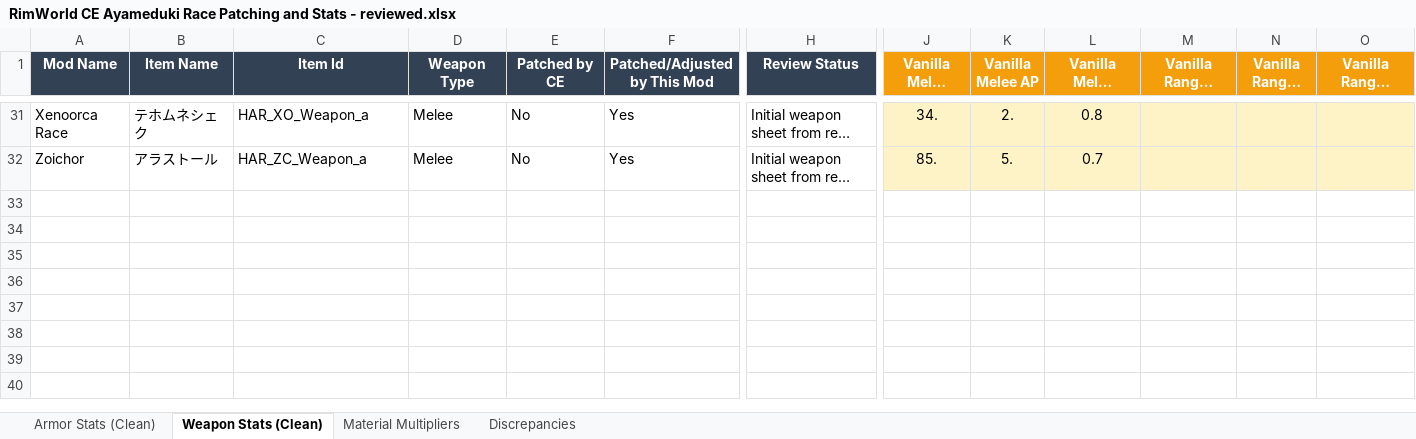
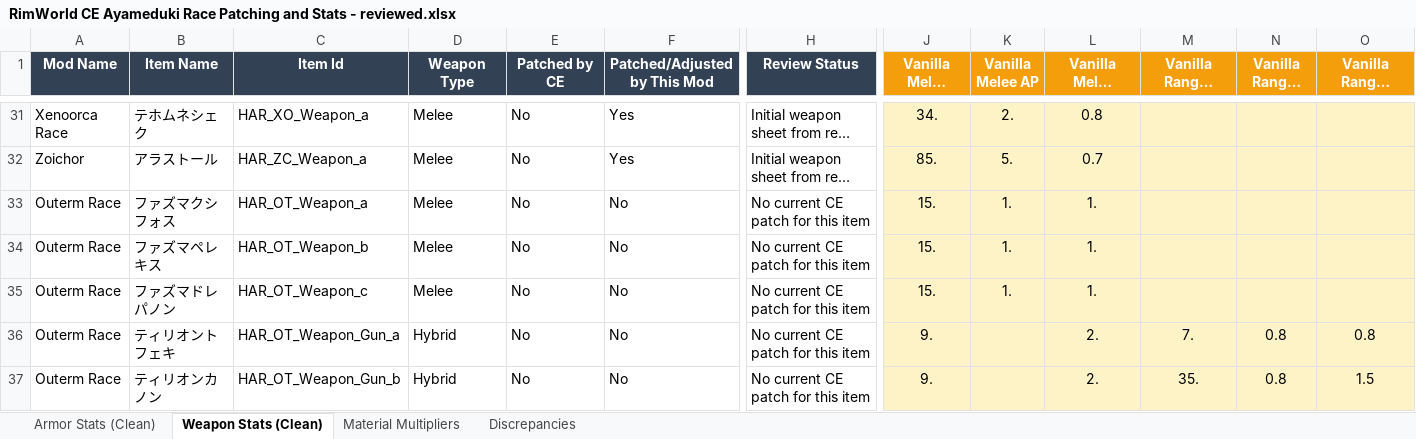
Before and after one commit to ZadesSC/ayameduki_races_ce_patch, an Excel workbook: RimWorld CE Ayameduki Race Patching and Stats - reviewed.xlsx, sheet Weapon Stats (Clean), drawn as a sheet; only a part is shown, gaps mark what is left out; long unchanged cells end in …; values as stored, in another font and other column widths than the file's, no borders; rows hold the shown columns only; the diff names each change by its address in the sheet, - before the commit and + after, or states it on an @@ line.

Commit message:
Add Outerm source data to reviewed workbook

```diff
--- a/RimWorld CE Ayameduki Race Patching and Stats - reviewed.xlsx (sheet Weapon Stats (Clean))
+++ b/RimWorld CE Ayameduki Race Patching and Stats - reviewed.xlsx (sheet Weapon Stats (Clean))
+row 33: Outerm Race | ファズマクシフォス | HAR_OT_Weapon_a | Melee | No | No | No current CE patch for this item | 15. | 1. | 1.
+row 34: Outerm Race | ファズマペレキス | HAR_OT_Weapon_b | Melee | No | No | No current CE patch for this item | 15. | 1. | 1.
+row 35: Outerm Race | ファズマドレパノン | HAR_OT_Weapon_c | Melee | No | No | No current CE patch for this item | 15. | 1. | 1.
+row 36: Outerm Race | ティリオントフェキ | HAR_OT_Weapon_Gun_a | Hybrid | No | No | No current CE patch for this item | 9. |  | 2. | 7. | 0.8 | 0.8
+row 37: Outerm Race | ティリオンカノン | HAR_OT_Weapon_Gun_b | Hybrid | No | No | No current CE patch for this item | 9. |  | 2. | 35. | 0.8 | 1.5
```
Also changed, not shown: sheet Armor Stats (Clean), sheet Discrepancies, 1 other file.
